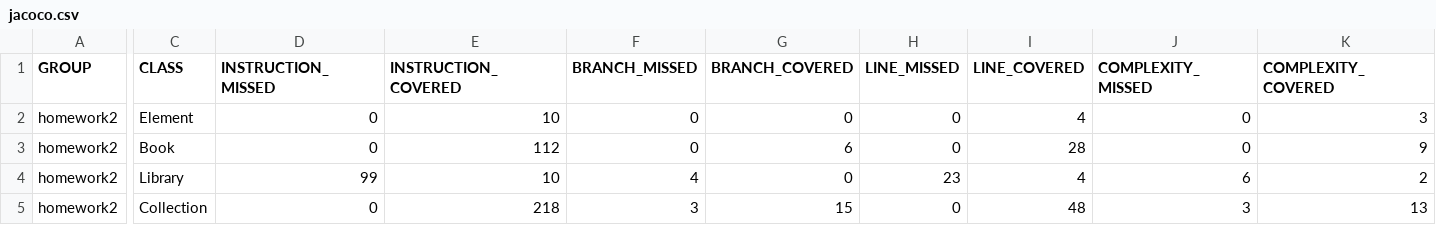
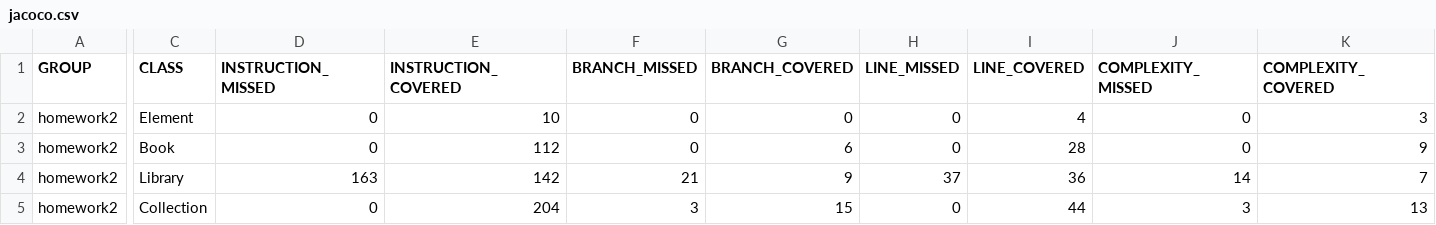
Before and after one commit to louis-cs/homework2, a CSV file: problem1/target/site/jacoco/jacoco.csv, drawn as a sheet; only a part is shown, gaps mark what is left out; the diff covers the shown part only; the diff names each change by its address in the sheet, - before the commit and + after, or states it on an @@ line.

```diff
--- a/problem1/target/site/jacoco/jacoco.csv
+++ b/problem1/target/site/jacoco/jacoco.csv
-D4 (INSTRUCTION_MISSED): 99
+D4 (INSTRUCTION_MISSED): 163
-E4 (INSTRUCTION_COVERED): 10
+E4 (INSTRUCTION_COVERED): 142
-F4 (BRANCH_MISSED): 4
+F4 (BRANCH_MISSED): 21
-G4 (BRANCH_COVERED): 0
+G4 (BRANCH_COVERED): 9
-H4 (LINE_MISSED): 23
+H4 (LINE_MISSED): 37
-I4 (LINE_COVERED): 4
+I4 (LINE_COVERED): 36
-J4 (COMPLEXITY_MISSED): 6
+J4 (COMPLEXITY_MISSED): 14
-K4 (COMPLEXITY_COVERED): 2
+K4 (COMPLEXITY_COVERED): 7
-E5 (INSTRUCTION_COVERED): 218
+E5 (INSTRUCTION_COVERED): 204
-I5 (LINE_COVERED): 48
+I5 (LINE_COVERED): 44
```
Also changed, not shown: 2 edited cells elsewhere in this file, 24 other files.
